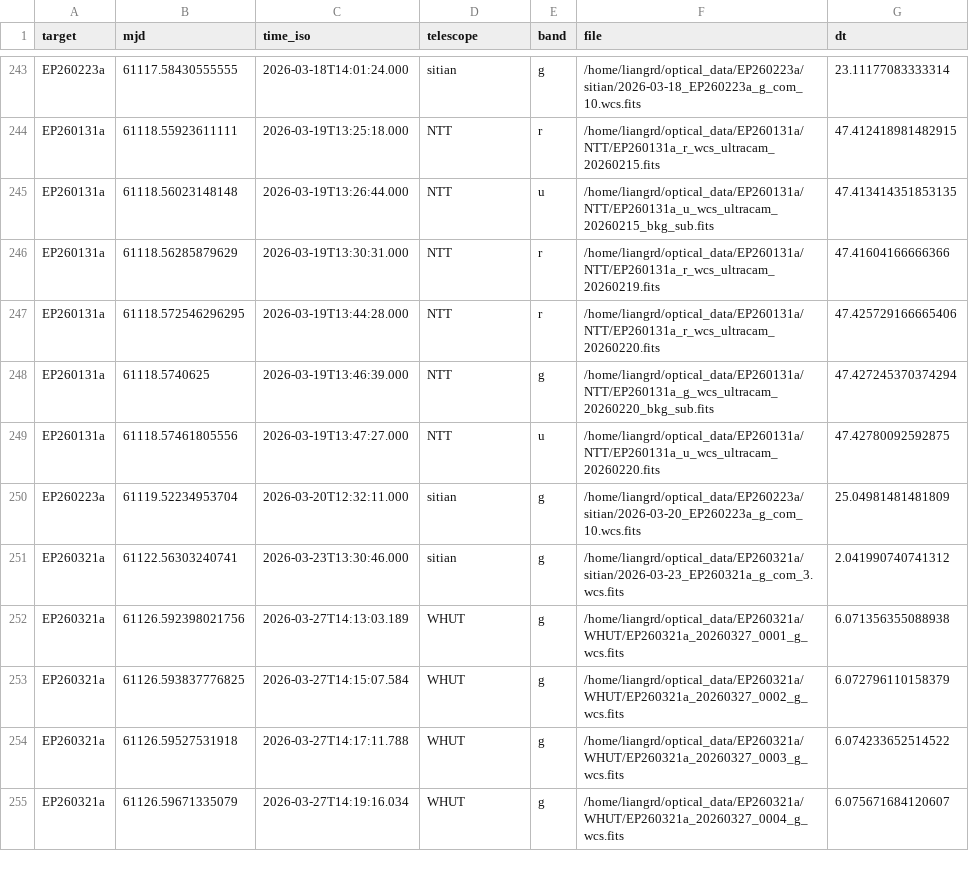
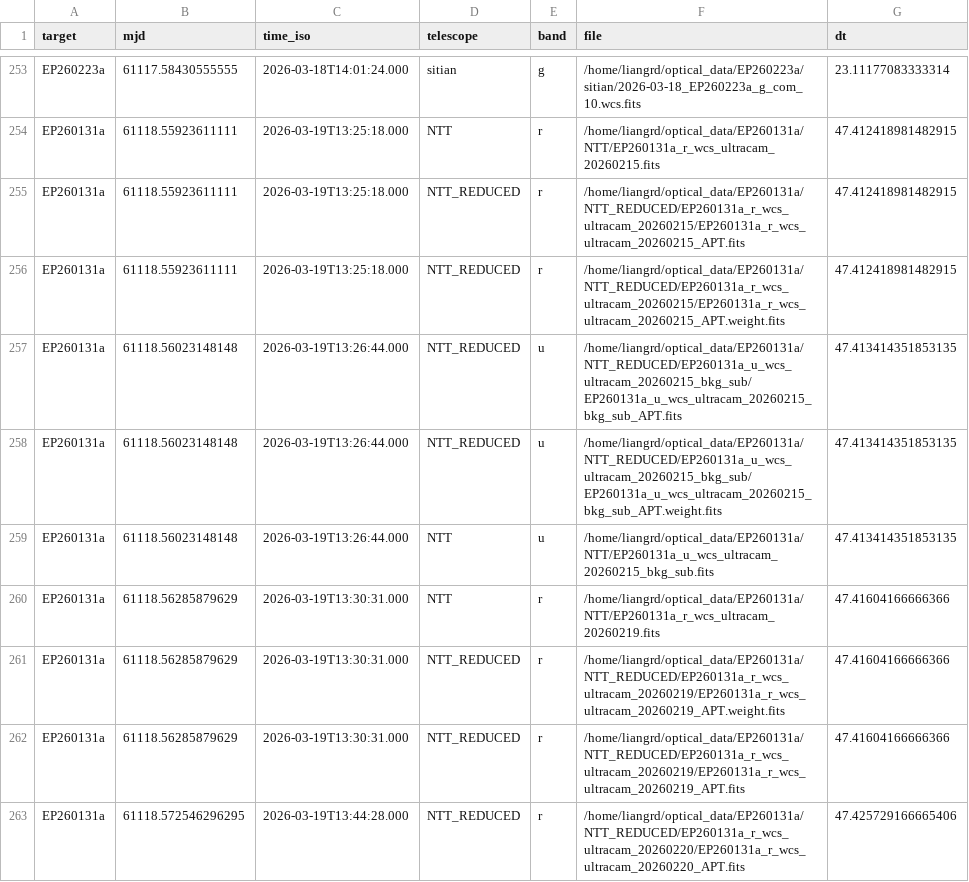
Before and after one commit to LAujust/Follow_up, a CSV file: results/all_targets_timeline.csv, drawn as a sheet; only a part is shown, gaps mark what is left out; the shorter side is filled out with more unchanged rows; the diff covers the shown part only; the diff names each change by its address in the sheet, - before the commit and + after, or states it on an @@ line.

Commit message:
Auto update data at 2026-05-18 04:03:07.461

```diff
--- a/results/all_targets_timeline.csv
+++ b/results/all_targets_timeline.csv
+row 255: EP260131a | 61118.55923611111 | 2026-03-19T13:25:18.000 | NTT_REDUCED | r | /home/liangrd/optical_data/EP260131a/NTT_REDUCED/EP260131a_r_wcs_ultracam_20260215/EP260131a_r_wcs_ultracam_20260215_APT.fits | 47.412418981482915
+row 256: EP260131a | 61118.55923611111 | 2026-03-19T13:25:18.000 | NTT_REDUCED | r | /home/liangrd/optical_data/EP260131a/NTT_REDUCED/EP260131a_r_wcs_ultracam_20260215/EP260131a_r_wcs_ultracam_20260215_APT.weight.fits | 47.412418981482915
+row 257: EP260131a | 61118.56023148148 | 2026-03-19T13:26:44.000 | NTT_REDUCED | u | /home/liangrd/optical_data/EP260131a/NTT_REDUCED/EP260131a_u_wcs_ultracam_20260215_bkg_sub/EP260131a_u_wcs_ultracam_20260215_bkg_sub_APT.fits | 47.413414351853135
+row 258: EP260131a | 61118.56023148148 | 2026-03-19T13:26:44.000 | NTT_REDUCED | u | /home/liangrd/optical_data/EP260131a/NTT_REDUCED/EP260131a_u_wcs_ultracam_20260215_bkg_sub/EP260131a_u_wcs_ultracam_20260215_bkg_sub_APT.weight.fits | 47.413414351853135
+row 261: EP260131a | 61118.56285879629 | 2026-03-19T13:30:31.000 | NTT_REDUCED | r | /home/liangrd/optical_data/EP260131a/NTT_REDUCED/EP260131a_r_wcs_ultracam_20260219/EP260131a_r_wcs_ultracam_20260219_APT.weight.fits | 47.41604166666366
+row 262: EP260131a | 61118.56285879629 | 2026-03-19T13:30:31.000 | NTT_REDUCED | r | /home/liangrd/optical_data/EP260131a/NTT_REDUCED/EP260131a_r_wcs_ultracam_20260219/EP260131a_r_wcs_ultracam_20260219_APT.fits | 47.41604166666366
+row 263: EP260131a | 61118.572546296295 | 2026-03-19T13:44:28.000 | NTT_REDUCED | r | /home/liangrd/optical_data/EP260131a/NTT_REDUCED/EP260131a_r_wcs_ultracam_20260220/EP260131a_r_wcs_ultracam_20260220_APT.fits | 47.425729166665406
```
Also changed, not shown: 15 added rows and 12 moved rows elsewhere in this file, results/all_targets_meta.csv, 56 other files.
